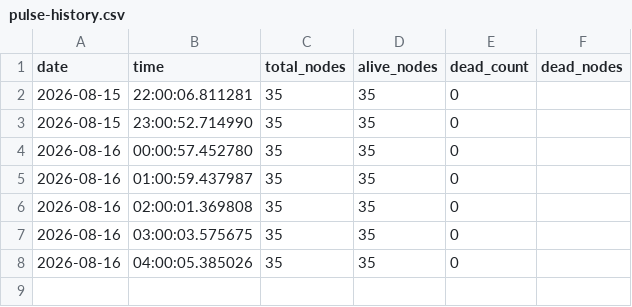
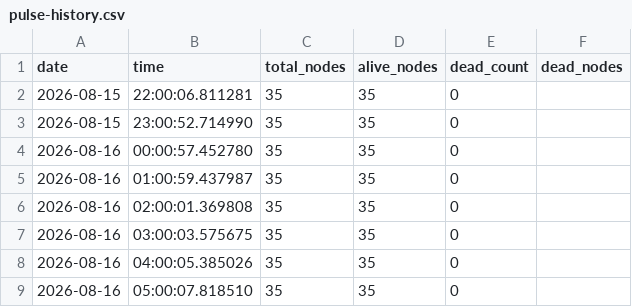
Before and after one commit to PerfectFriend/GodModeCoder, a CSV file: scripts/C:/Vault/Evolution/pulse-history.csv, drawn as a sheet; the diff names each change by its address in the sheet, - before the commit and + after, or states it on an @@ line.

Commit message:
pulse: hourly check

```diff
--- a/scripts/C:/Vault/Evolution/pulse-history.csv
+++ b/scripts/C:/Vault/Evolution/pulse-history.csv
+row 9: 2026-08-16 | 05:00:07.818510 | 35 | 35 | 0
```
